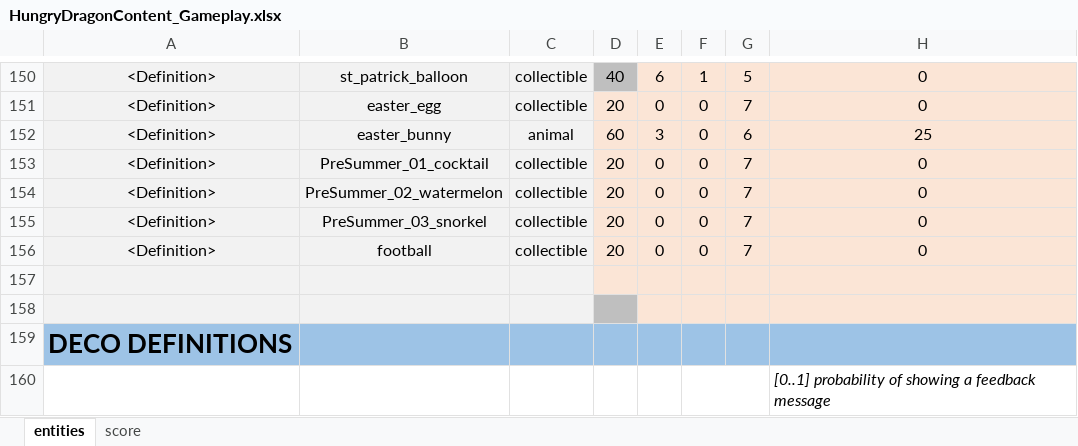
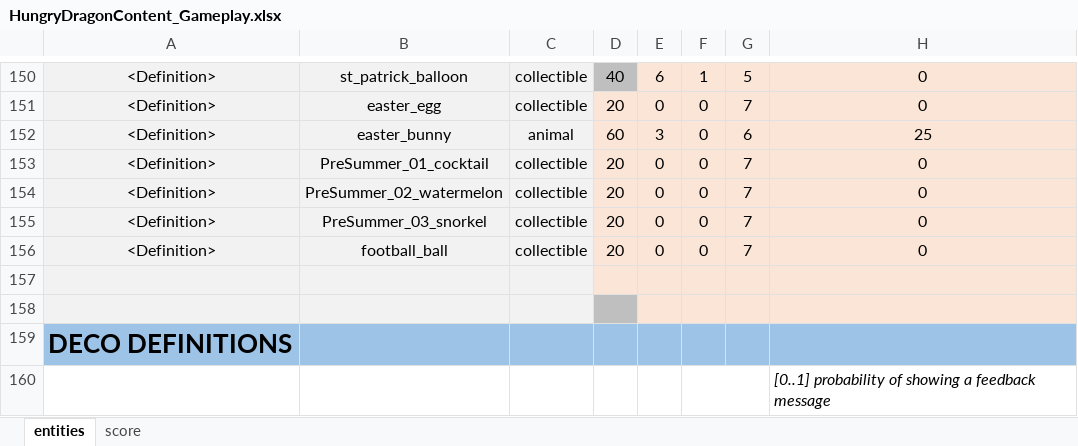
Before and after one commit to nam27062002/hello, an Excel workbook: Docs/Content/HungryDragonContent_Gameplay.xlsx, sheet entities, drawn as a sheet; only a part is shown, gaps mark what is left out; values as stored, in another font and other column widths than the file's, no borders; conditional formats and table styles not drawn; the diff names each change by its address in the sheet, - before the commit and + after, or states it on an @@ line.

Commit message:
renamed football pf content into football_ball changes sku in PF unity
Former-commit-id: 95ab293920da89d292b29e5ca94196cd7f50b773

```diff
--- a/Docs/Content/HungryDragonContent_Gameplay.xlsx (sheet entities)
+++ b/Docs/Content/HungryDragonContent_Gameplay.xlsx (sheet entities)
-B156: football
+B156: football_ball
```
Also changed, not shown: 3 other files.
